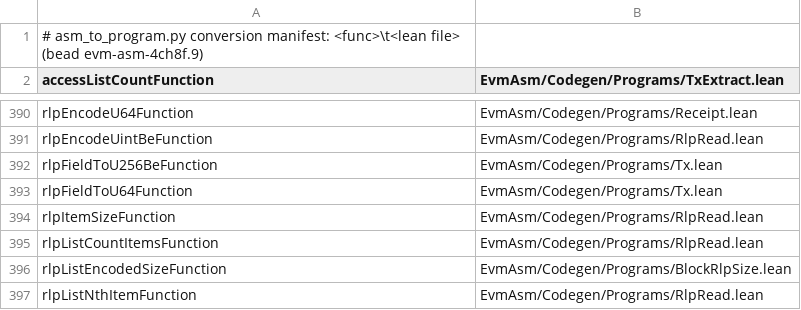
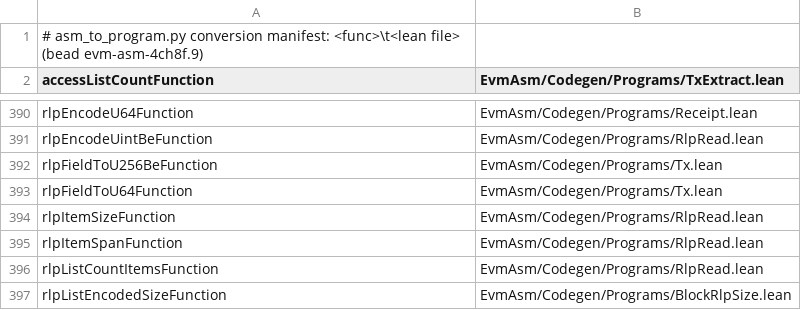
Before and after one commit to Verified-zkEVM/evm-asm, a TSV file: scripts/asm-fixtures/MANIFEST.tsv, drawn as a sheet; only a part is shown, gaps mark what is left out; the shorter side is filled out with more unchanged rows; the diff names each change by its address in the sheet, - before the commit and + after, or states it on an @@ line.

Commit message:
test(codegen): add RLP item span image oracle

```diff
--- a/scripts/asm-fixtures/MANIFEST.tsv
+++ b/scripts/asm-fixtures/MANIFEST.tsv
+row 395: rlpItemSpanFunction | EvmAsm/Codegen/Programs/RlpRead.lean
```
Also changed, not shown: 7 other files.
